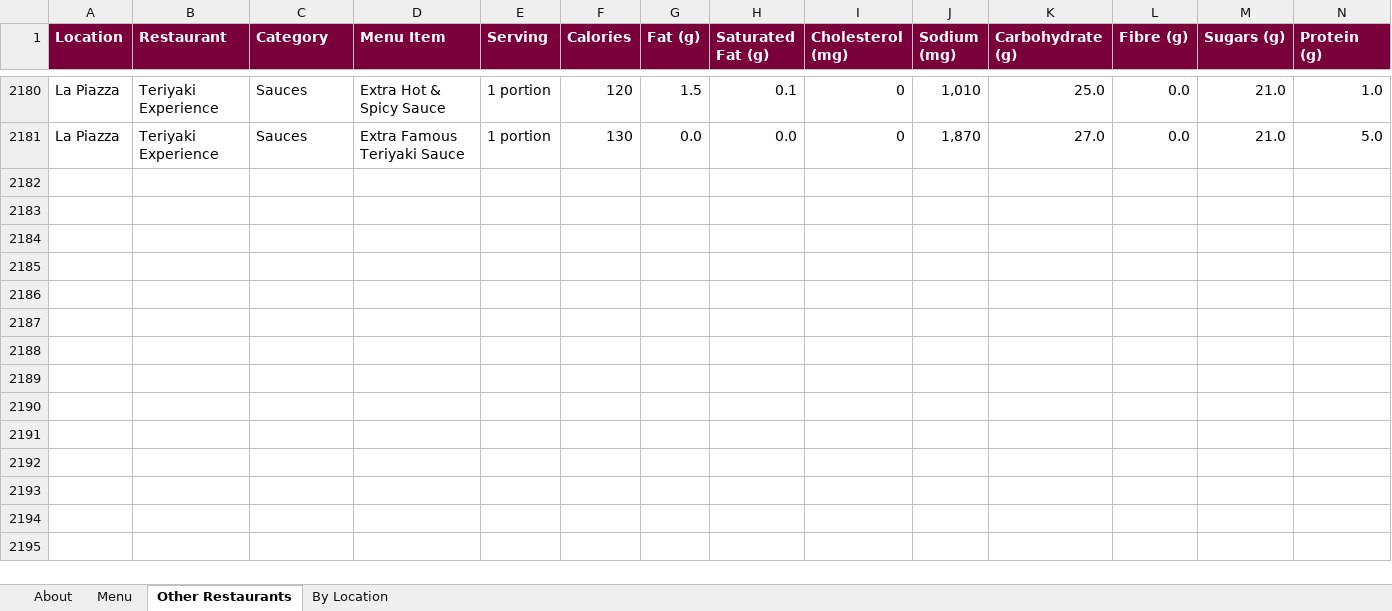
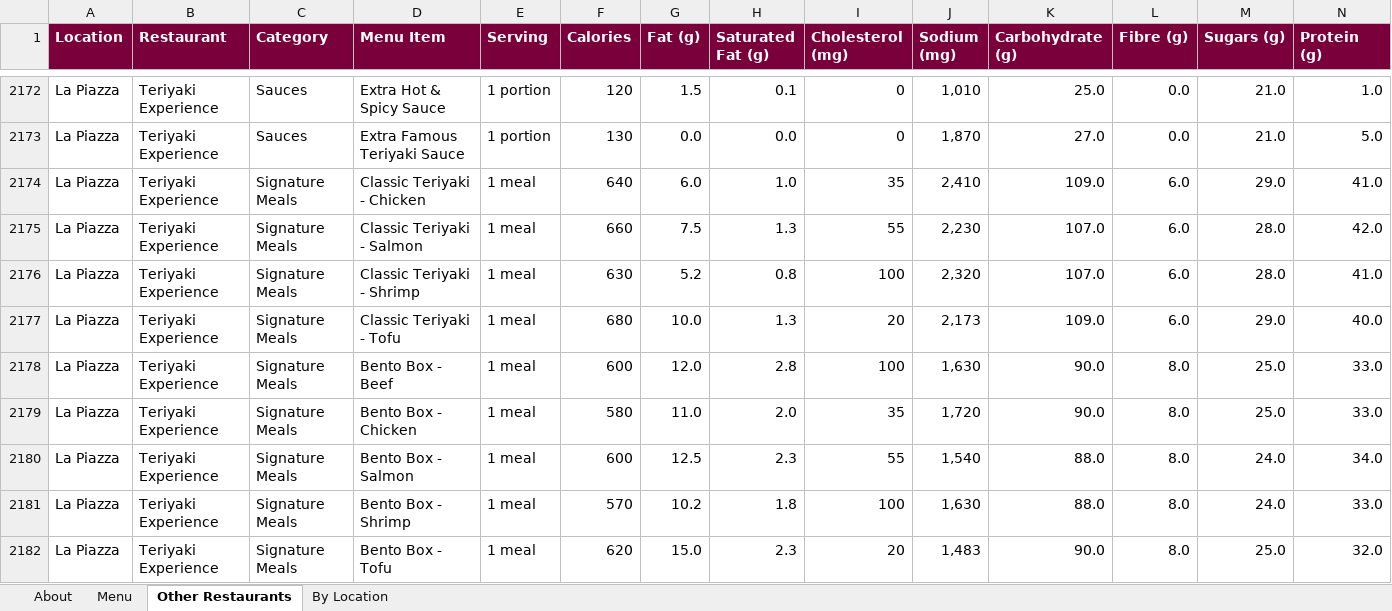
Before and after one commit to estebanmunozgomez99-pixel/mac-macros, an Excel workbook: mcmaster-menu-nutrition.xlsx, sheet Other Restaurants, drawn as a sheet; only a part is shown, gaps mark what is left out; values as stored, in another font and other column widths than the file's, no borders; rows hold the shown columns only; the diff covers the shown part only; the diff names each change by its address in the sheet, - before the commit and + after, or states it on an @@ line.

```diff
--- a/mcmaster-menu-nutrition.xlsx (sheet Other Restaurants)
+++ b/mcmaster-menu-nutrition.xlsx (sheet Other Restaurants)
+row 2174: La Piazza | Teriyaki Experience | Signature Meals | Classic Teriyaki - Chicken | 1 meal | 640 | 6.0 | 1.0 | 35 | 2,410 | 109.0 | 6.0 | 29.0 | 41.0
+row 2175: La Piazza | Teriyaki Experience | Signature Meals | Classic Teriyaki - Salmon | 1 meal | 660 | 7.5 | 1.3 | 55 | 2,230 | 107.0 | 6.0 | 28.0 | 42.0
+row 2176: La Piazza | Teriyaki Experience | Signature Meals | Classic Teriyaki - Shrimp | 1 meal | 630 | 5.2 | 0.8 | 100 | 2,320 | 107.0 | 6.0 | 28.0 | 41.0
+row 2177: La Piazza | Teriyaki Experience | Signature Meals | Classic Teriyaki - Tofu | 1 meal | 680 | 10.0 | 1.3 | 20 | 2,173 | 109.0 | 6.0 | 29.0 | 40.0
+row 2178: La Piazza | Teriyaki Experience | Signature Meals | Bento Box - Beef | 1 meal | 600 | 12.0 | 2.8 | 100 | 1,630 | 90.0 | 8.0 | 25.0 | 33.0
+row 2179: La Piazza | Teriyaki Experience | Signature Meals | Bento Box - Chicken | 1 meal | 580 | 11.0 | 2.0 | 35 | 1,720 | 90.0 | 8.0 | 25.0 | 33.0
+row 2180: La Piazza | Teriyaki Experience | Signature Meals | Bento Box - Salmon | 1 meal | 600 | 12.5 | 2.3 | 55 | 1,540 | 88.0 | 8.0 | 24.0 | 34.0
+row 2181: La Piazza | Teriyaki Experience | Signature Meals | Bento Box - Shrimp | 1 meal | 570 | 10.2 | 1.8 | 100 | 1,630 | 88.0 | 8.0 | 24.0 | 33.0
+row 2182: La Piazza | Teriyaki Experience | Signature Meals | Bento Box - Tofu | 1 meal | 620 | 15.0 | 2.3 | 20 | 1,483 | 90.0 | 8.0 | 25.0 | 32.0
```
Also changed, not shown: 26 added rows and 8 removed rows elsewhere in this sheet, 9 other files.
